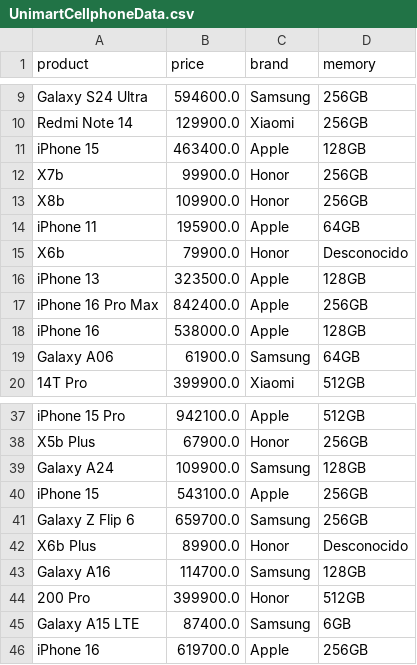
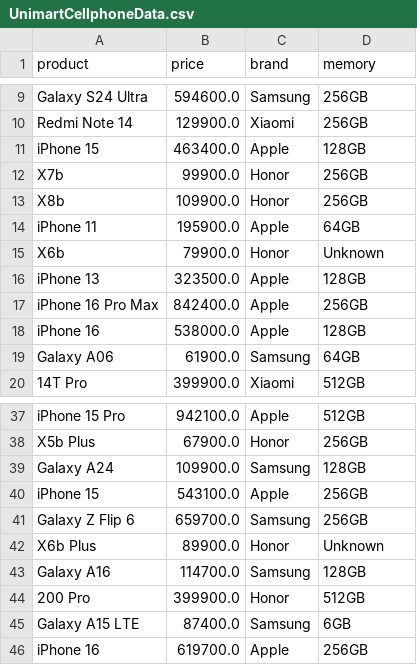
Before and after one commit to SteamyCupGames/data-science-lab, a CSV file: Data/clean/UnimartCellphoneData.csv, drawn as a sheet; only a part is shown, gaps mark what is left out.

Commit message:
Data Analysis
Data Analysis feature added, charts created with matplotlib and a .txt file summary that quickly sumarizes the results.

```diff
--- a/Data/clean/UnimartCellphoneData.csv
+++ b/Data/clean/UnimartCellphoneData.csv
@@ -14,3 +14,3 @@ X8b,109900.0,Honor,256GB
 iPhone 11,195900.0,Apple,64GB
-X6b,79900.0,Honor,Desconocido
+X6b,79900.0,Honor,Unknown
 iPhone 13,323500.0,Apple,128GB
@@ -41,3 +41,3 @@ iPhone 15,543100.0,Apple,256GB
 Galaxy Z Flip 6,659700.0,Samsung,256GB
-X6b Plus,89900.0,Honor,Desconocido
+X6b Plus,89900.0,Honor,Unknown
 Galaxy A16,114700.0,Samsung,128GB
```
Also changed, not shown: 8 other files.
